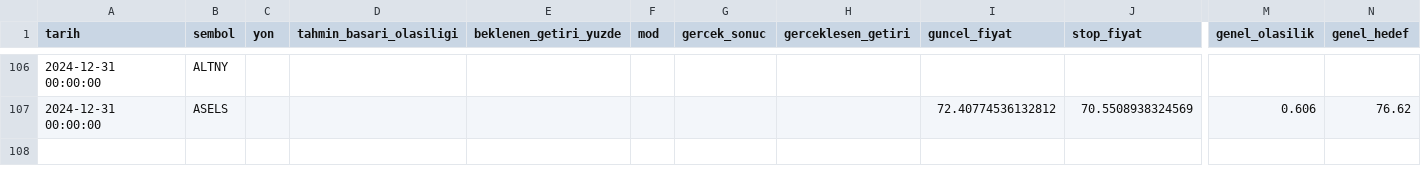
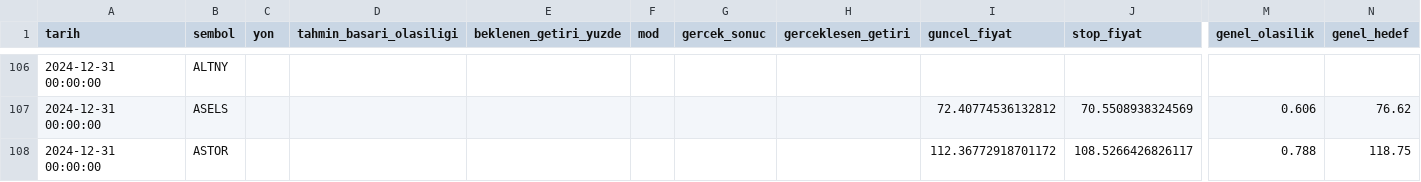
Before and after one commit to sifirdanbine01-commits/bist100-ai-tahmin, a CSV file: sorgu_gecmisi.csv, drawn as a sheet; only a part is shown, gaps mark what is left out; rows hold the shown columns only; the diff names each change by its address in the sheet, - before the commit and + after, or states it on an @@ line.

```diff
--- a/sorgu_gecmisi.csv
+++ b/sorgu_gecmisi.csv
+row 108: 2024-12-31 00:00:00 | ASTOR |  |  |  |  |  |  | 112.36772918701172 | 108.5266426826117 | 0.788 | 118.75
```
